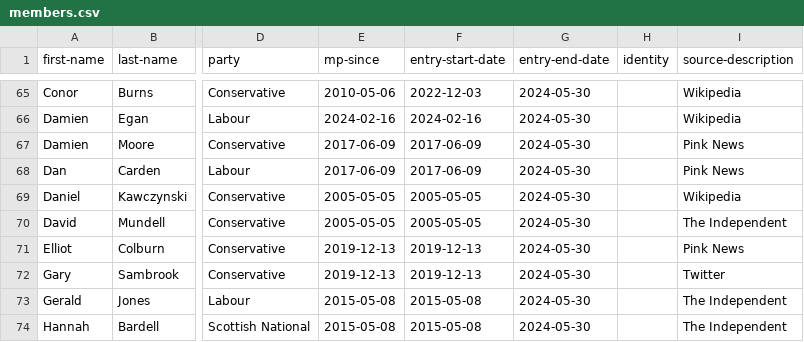
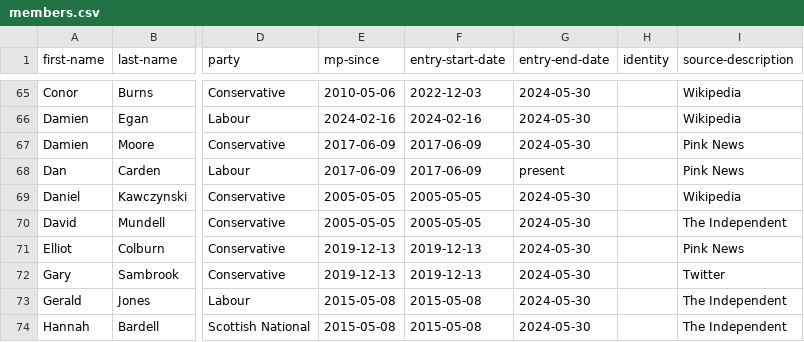
Before and after one commit to johnpeart/lgbt-mp, a CSV file: _data/members.csv, drawn as a sheet; only a part is shown, gaps mark what is left out; the diff names each change by its address in the sheet, - before the commit and + after, or states it on an @@ line.

Commit message:
Add Dan Carden (Labour)

```diff
--- a/_data/members.csv
+++ b/_data/members.csv
-G68 (entry-end-date): 2024-05-30
+G68 (entry-end-date): present
```
